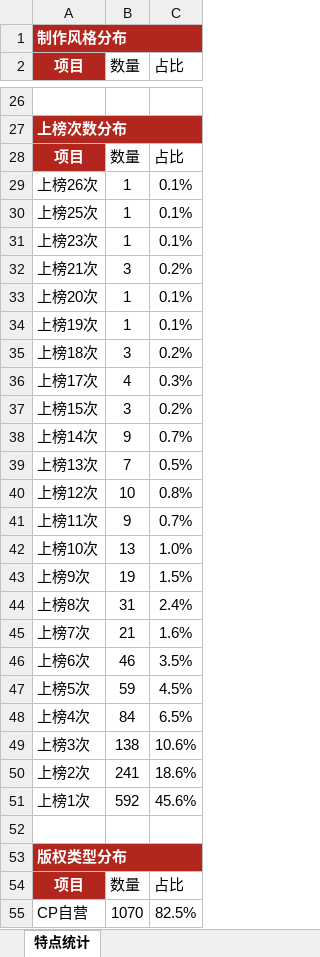
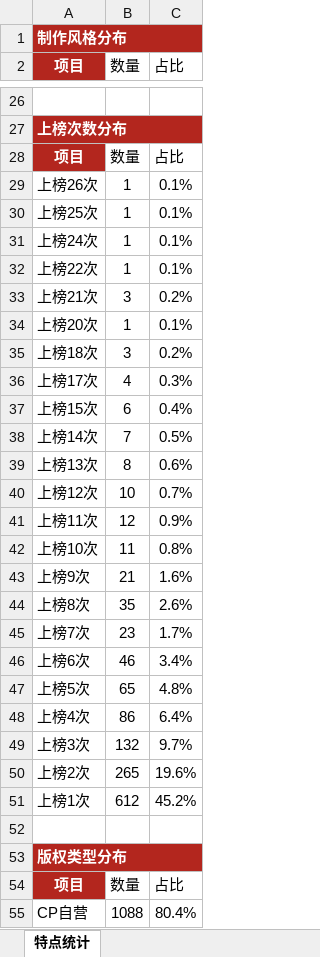
Before and after one commit to 2m247cdz9k-design/tomato-drama-rankings, an Excel workbook: 榜单数据.xlsx, sheet 特点统计, drawn as a sheet; only a part is shown, gaps mark what is left out; values as stored, in another font and other column widths than the file's, no borders; removed rows and columns are numbered as before the commit, all else as after; the diff covers the shown part only; the diff names each change by its address in the sheet, - before the commit and + after, or states it on an @@ line.

```diff
--- a/榜单数据.xlsx (sheet 特点统计)
+++ b/榜单数据.xlsx (sheet 特点统计)
-A31 (项目): 上榜23次
+A31 (项目): 上榜24次
+row 32: 上榜22次 | 1 | 0.1%
-row 34: 上榜19次 | 1 | 0.1%
-B37 (数量): 3
+B37 (数量): 6
-C37 (占比): 0.2%
+C37 (占比): 0.4%
-row 38: 上榜14次 | 9 | 0.7%
-A38 (项目): 上榜13次
+A38 (项目): 上榜14次
+row 39: 上榜13次 | 8 | 0.6%
-C40 (占比): 0.8%
+C40 (占比): 0.7%
-B41 (数量): 9
+B41 (数量): 12
-C41 (占比): 0.7%
+C41 (占比): 0.9%
-B42 (数量): 13
+B42 (数量): 11
-C42 (占比): 1.0%
+C42 (占比): 0.8%
-row 43: 上榜9次 | 19 | 1.5%
-row 44: 上榜8次 | 31 | 2.4%
-A43 (项目): 上榜7次
+A43 (项目): 上榜9次
+row 44: 上榜8次 | 35 | 2.6%
+row 45: 上榜7次 | 23 | 1.7%
-C46 (占比): 3.5%
+C46 (占比): 3.4%
-B47 (数量): 59
+B47 (数量): 65
-C47 (占比): 4.5%
+C47 (占比): 4.8%
-B48 (数量): 84
+B48 (数量): 86
-C48 (占比): 6.5%
+C48 (占比): 6.4%
-B49 (数量): 138
+B49 (数量): 132
-C49 (占比): 10.6%
+C49 (占比): 9.7%
-B50 (数量): 241
+B50 (数量): 265
-C50 (占比): 18.6%
+C50 (占比): 19.6%
-B51 (数量): 592
+B51 (数量): 612
-C51 (占比): 45.6%
+C51 (占比): 45.2%
-B55 (数量): 1070
+B55 (数量): 1088
-C55 (占比): 82.5%
+C55 (占比): 80.4%
```
Also changed, not shown: 4 added rows, 4 removed rows, 2 moved rows and 53 edited cells elsewhere in this sheet, sheet 上榜的新剧, sheet 老剧复投榜, sheet 新剧推荐·口径A(上榜剧数), sheet 新剧推荐·口径B(账号权重50%), sheet 当日新剧上榜单, sheet 常青榜, 2 other files.
